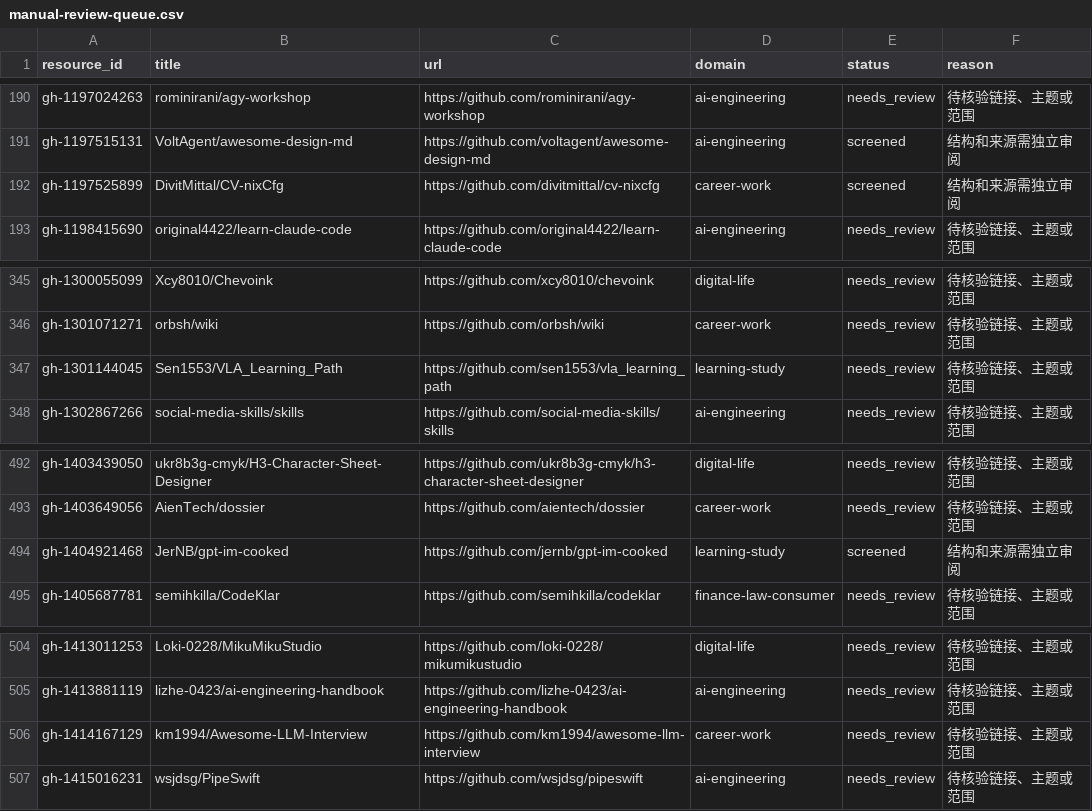
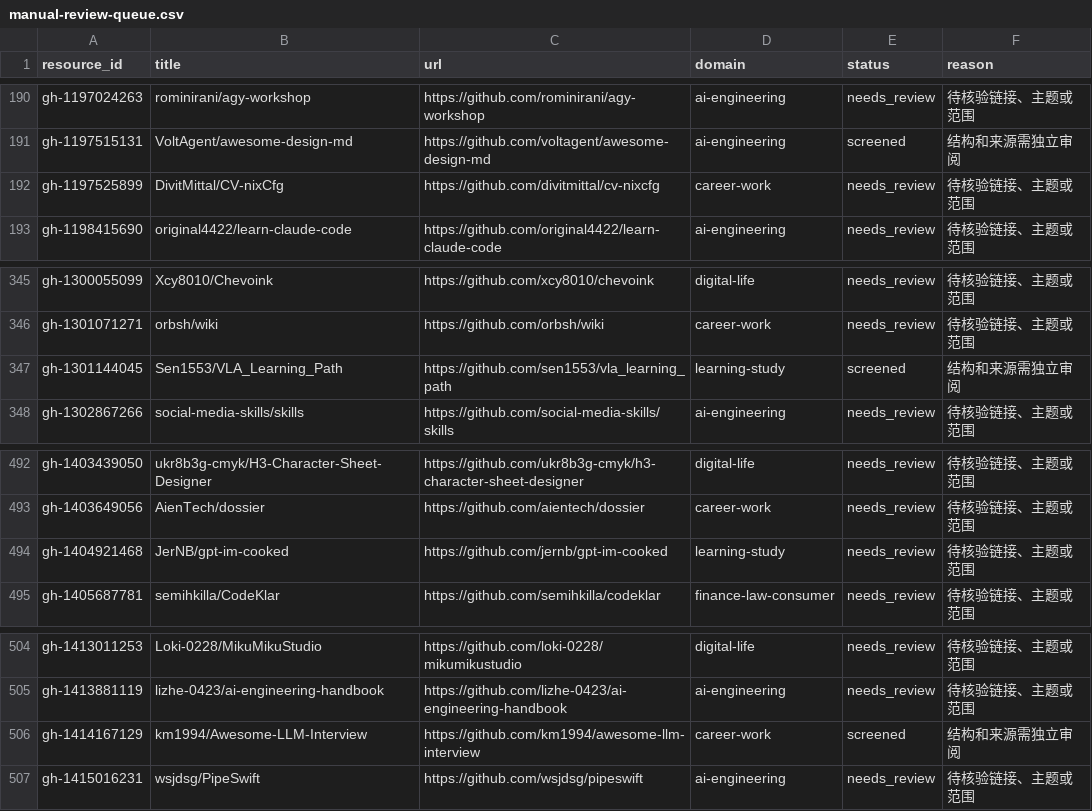
Before and after one commit to Huan313/awesome-howto, a CSV file: data/reviews/manual-review-queue.csv, drawn as a sheet; only a part is shown, gaps mark what is left out.

```diff
--- a/data/reviews/manual-review-queue.csv
+++ b/data/reviews/manual-review-queue.csv
@@ -191,3 +191,3 @@ gh-1197024263,rominirani/agy-workshop,https://github.com/rominirani/agy-workshop
 gh-1197515131,VoltAgent/awesome-design-md,https://github.com/voltagent/awesome-design-md,ai-engineering,screened,结构和来源需独立审阅
-gh-1197525899,DivitMittal/CV-nixCfg,https://github.com/divitmittal/cv-nixcfg,career-work,screened,结构和来源需独立审阅
+gh-1197525899,DivitMittal/CV-nixCfg,https://github.com/divitmittal/cv-nixcfg,career-work,needs_review,待核验链接、主题或范围
 gh-1198415690,original4422/learn-claude-code,https://github.com/original4422/learn-claude-code,ai-engineering,needs_review,待核验链接、主题或范围
@@ -346,3 +346,3 @@ gh-1300055099,Xcy8010/Chevoink,https://github.com/xcy8010/chevoink,digital-life,
 gh-1301071271,orbsh/wiki,https://github.com/orbsh/wiki,career-work,needs_review,待核验链接、主题或范围
-gh-1301144045,Sen1553/VLA_Learning_Path,https://github.com/sen1553/vla_learning_path,learning-study,needs_review,待核验链接、主题或范围
+gh-1301144045,Sen1553/VLA_Learning_Path,https://github.com/sen1553/vla_learning_path,learning-study,screened,结构和来源需独立审阅
 gh-1302867266,social-media-skills/skills,https://github.com/social-media-skills/skills,ai-engineering,needs_review,待核验链接、主题或范围
@@ -493,3 +493,3 @@ gh-1403439050,ukr8b3g-cmyk/H3-Character-Sheet-Designer,https://github.com/ukr8b3
 gh-1403649056,AienTech/dossier,https://github.com/aientech/dossier,career-work,needs_review,待核验链接、主题或范围
-gh-1404921468,JerNB/gpt-im-cooked,https://github.com/jernb/gpt-im-cooked,learning-study,screened,结构和来源需独立审阅
+gh-1404921468,JerNB/gpt-im-cooked,https://github.com/jernb/gpt-im-cooked,learning-study,needs_review,待核验链接、主题或范围
 gh-1405687781,semihkilla/CodeKlar,https://github.com/semihkilla/codeklar,finance-law-consumer,needs_review,待核验链接、主题或范围
@@ -505,3 +505,3 @@ gh-1413011253,Loki-0228/MikuMikuStudio,https://github.com/loki-0228/mikumikustud
 gh-1413881119,lizhe-0423/ai-engineering-handbook,https://github.com/lizhe-0423/ai-engineering-handbook,ai-engineering,needs_review,待核验链接、主题或范围
-gh-1414167129,km1994/Awesome-LLM-Interview,https://github.com/km1994/awesome-llm-interview,career-work,needs_review,待核验链接、主题或范围
+gh-1414167129,km1994/Awesome-LLM-Interview,https://github.com/km1994/awesome-llm-interview,career-work,screened,结构和来源需独立审阅
 gh-1415016231,wsjdsg/PipeSwift,https://github.com/wsjdsg/pipeswift,ai-engineering,needs_review,待核验链接、主题或范围
```
Also changed, not shown: data/reviews/license-review.csv, 7 other files.
